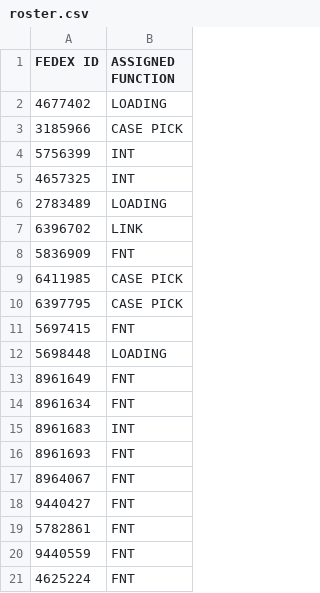
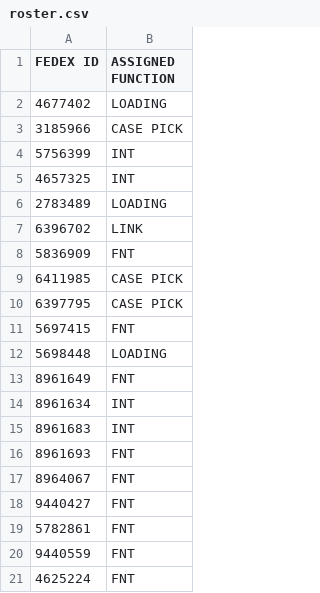
Before and after one commit to FSCFERRERO/ferrero-roster, a CSV file: roster.csv, drawn as a sheet.

Commit message:
Update roster.csv

```diff
--- a/roster.csv
+++ b/roster.csv
@@ -13,3 +13,3 @@ FEDEX ID ,ASSIGNED FUNCTION
 8961649	,FNT
-8961634	,FNT
+8961634	,INT
 8961683	,INT
```
